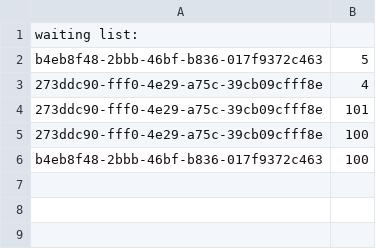
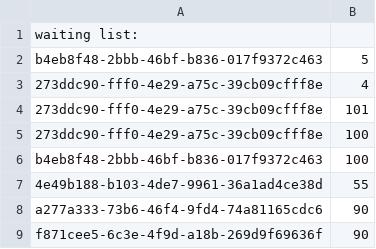
Before and after one commit to marcusvdemoura/2021247-ca1-datastructures, a CSV file: waiting list.csv, drawn as a sheet; the diff names each change by its address in the sheet, - before the commit and + after, or states it on an @@ line.

```diff
--- a/waiting list.csv
+++ b/waiting list.csv
+row 7: 4e49b188-b103-4de7-9961-36a1ad4ce38d | 55
+row 8: a277a333-73b6-46f4-9fd4-74a81165cdc6 | 90
+row 9: f871cee5-6c3e-4f9d-a18b-269d9f69636f | 90
```
Also changed, not shown: clients.csv, 5 other files.
